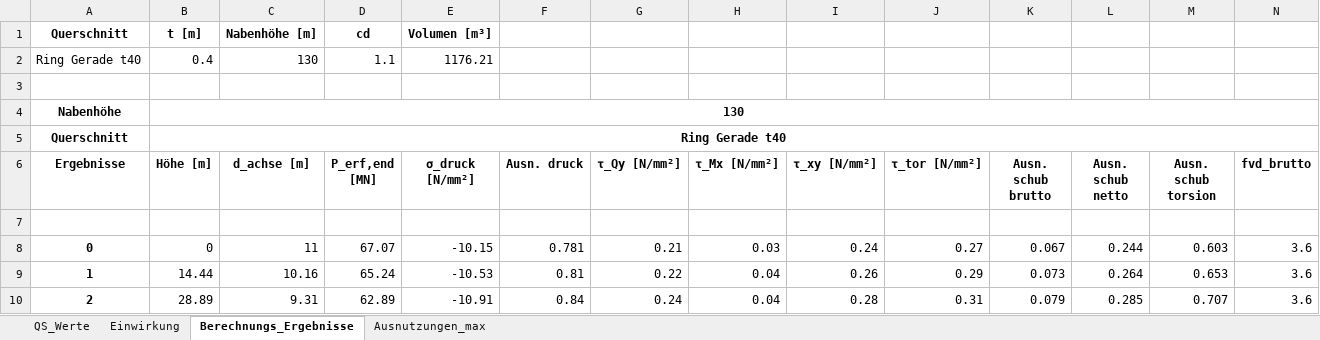
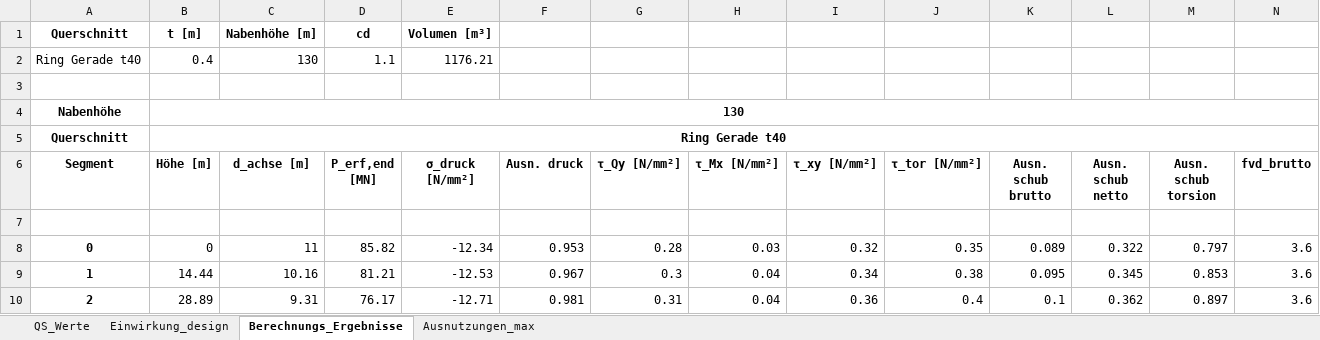
Before and after one commit to JoZimmer/CoupledBeams, an Excel workbook: 3DBeam/output/Berechnungs_Ergebnisse.xlsx, sheet Berechnungs_Ergebnisse, drawn as a sheet; only a part is shown; values as stored, in another font and other column widths than the file's, no borders; conditional formats not drawn; the diff covers the shown part only; the diff names each change by its address in the sheet, - before the commit and + after, or states it on an @@ line.

```diff
--- a/3DBeam/output/Berechnungs_Ergebnisse.xlsx (sheet Berechnungs_Ergebnisse)
+++ b/3DBeam/output/Berechnungs_Ergebnisse.xlsx (sheet Berechnungs_Ergebnisse)
-sheet tab: Einwirkung
+sheet tab: Einwirkung_design
-A6: Ergebnisse
+A6: Segment
-D8 (P_erf,end [MN]): 67.07
+D8 (P_erf,end [MN]): 85.82
-E8 (σ_druck [N/mm²]): -10.15
+E8 (σ_druck [N/mm²]): -12.34
-F8 (Ausn. druck): 0.781
+F8 (Ausn. druck): 0.953
-G8 (τ_Qy [N/mm²]): 0.21
+G8 (τ_Qy [N/mm²]): 0.28
-I8 (τ_xy [N/mm²]): 0.24
+I8 (τ_xy [N/mm²]): 0.32
-J8 (τ_tor [N/mm²]): 0.27
+J8 (τ_tor [N/mm²]): 0.35
-K8 (Ausn. schub brutto): 0.067
+K8 (Ausn. schub brutto): 0.089
-L8 (Ausn. schub netto): 0.244
+L8 (Ausn. schub netto): 0.322
-M8 (Ausn. schub torsion): 0.603
+M8 (Ausn. schub torsion): 0.797
-D9 (P_erf,end [MN]): 65.24
+D9 (P_erf,end [MN]): 81.21
-E9 (σ_druck [N/mm²]): -10.53
+E9 (σ_druck [N/mm²]): -12.53
-F9 (Ausn. druck): 0.81
+F9 (Ausn. druck): 0.967
-G9 (τ_Qy [N/mm²]): 0.22
+G9 (τ_Qy [N/mm²]): 0.3
-I9 (τ_xy [N/mm²]): 0.26
+I9 (τ_xy [N/mm²]): 0.34
-J9 (τ_tor [N/mm²]): 0.29
+J9 (τ_tor [N/mm²]): 0.38
-K9 (Ausn. schub brutto): 0.073
+K9 (Ausn. schub brutto): 0.095
-L9 (Ausn. schub netto): 0.264
+L9 (Ausn. schub netto): 0.345
-M9 (Ausn. schub torsion): 0.653
+M9 (Ausn. schub torsion): 0.853
-D10 (P_erf,end [MN]): 62.89
+D10 (P_erf,end [MN]): 76.17
-E10 (σ_druck [N/mm²]): -10.91
+E10 (σ_druck [N/mm²]): -12.71
-F10 (Ausn. druck): 0.84
+F10 (Ausn. druck): 0.981
-G10 (τ_Qy [N/mm²]): 0.24
+G10 (τ_Qy [N/mm²]): 0.31
-I10 (τ_xy [N/mm²]): 0.28
+I10 (τ_xy [N/mm²]): 0.36
-J10 (τ_tor [N/mm²]): 0.31
+J10 (τ_tor [N/mm²]): 0.4
-K10 (Ausn. schub brutto): 0.079
+K10 (Ausn. schub brutto): 0.1
-L10 (Ausn. schub netto): 0.285
+L10 (Ausn. schub netto): 0.362
-M10 (Ausn. schub torsion): 0.707
+M10 (Ausn. schub torsion): 0.897
```
Also changed, not shown: 63 edited cells elsewhere in this sheet, sheet Einwirkung_design, sheet QS_Werte, sheet Ausnutzungen_max, 3DBeam/output/Querschnittswerte.xlsx, 7 other files.
